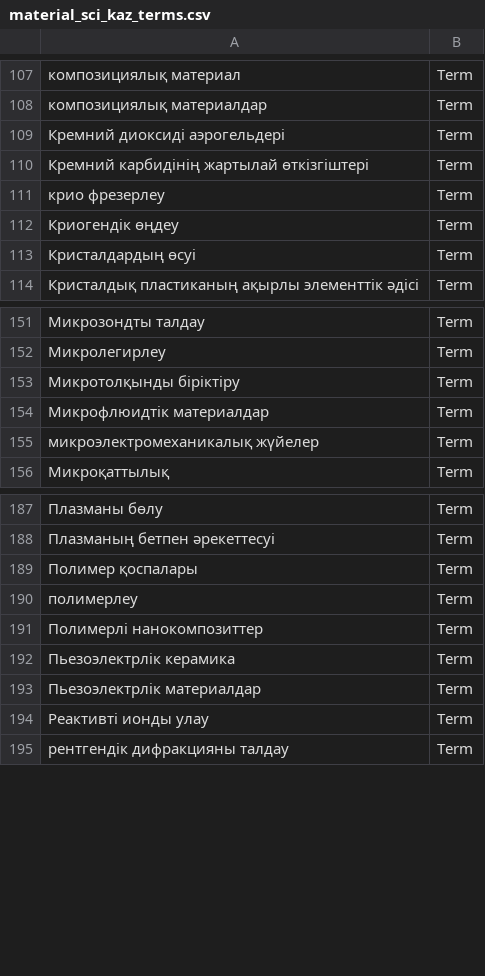
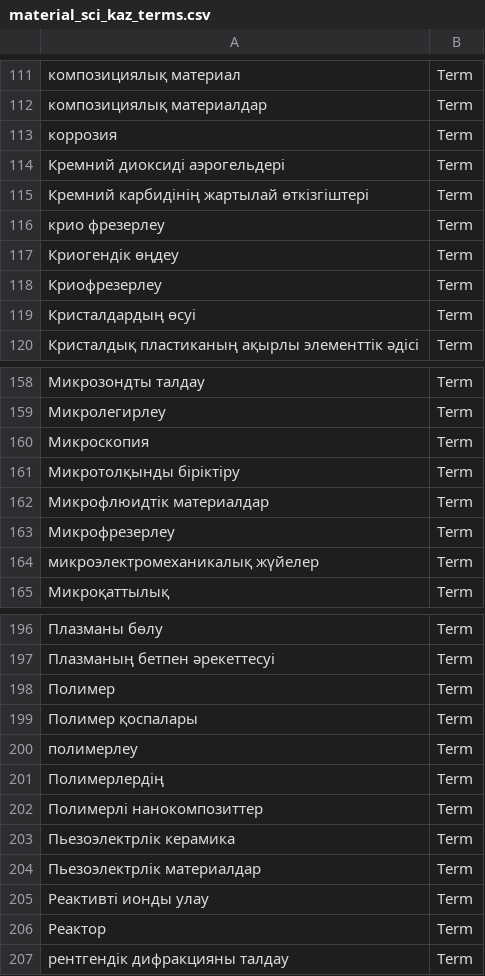
Before and after one commit to term-extraction-project/Matcha, a CSV file: kaz/material_sci/annotated/annotations/unique_annotation_lists/material_sci_kaz_terms.csv, drawn as a sheet; only a part is shown, gaps mark what is left out; the diff covers the shown part only; the diff names each change by its address in the sheet, - before the commit and + after, or states it on an @@ line.

Commit message:
Update material_sci_kaz_terms.csv

```diff
--- a/kaz/material_sci/annotated/annotations/unique_annotation_lists/material_sci_kaz_terms.csv
+++ b/kaz/material_sci/annotated/annotations/unique_annotation_lists/material_sci_kaz_terms.csv
+row 113: коррозия | Term
+row 118: Криофрезерлеу | Term
+row 160: Микроскопия | Term
+row 163: Микрофрезерлеу | Term
+row 198: Полимер | Term
+row 201: Полимерлердің | Term
+row 206: Реактор | Term
```
Also changed, not shown: 11 added rows elsewhere in this file.
